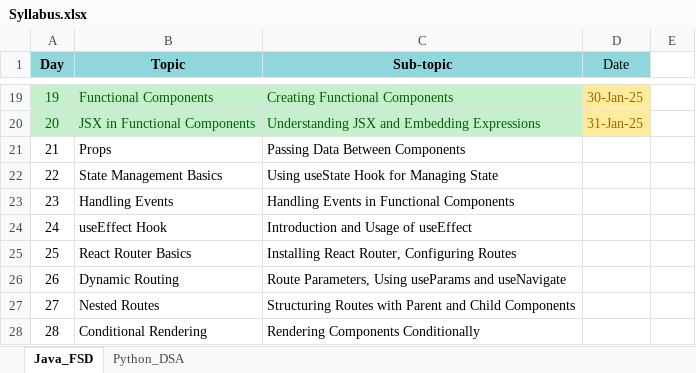
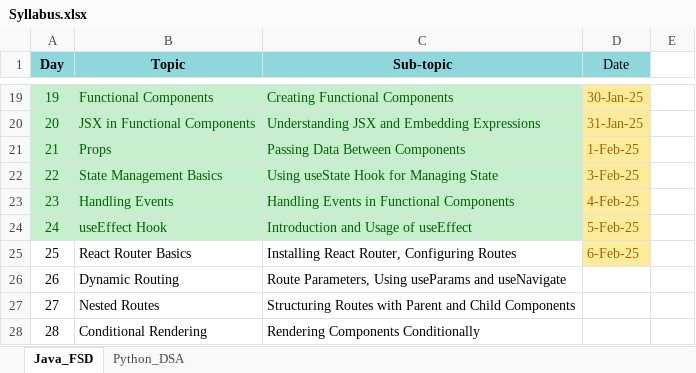
Before and after one commit to fresher2coder/mru-java-fsd, an Excel workbook: Syllabus.xlsx, sheet Java_FSD, drawn as a sheet; only a part is shown, gaps mark what is left out; values as stored, in another font and other column widths than the file's, no borders; the diff names each change by its address in the sheet, - before the commit and + after, or states it on an @@ line.

```diff
--- a/Syllabus.xlsx (sheet Java_FSD)
+++ b/Syllabus.xlsx (sheet Java_FSD)
@@ A21:C24 fill: none → #C6EFCE, text colour: black → #006100 @@
-D21 (Date): (empty)
+D21 (Date): 1-Feb-25
-D21:D25 fill: none
+D21:D25 fill: #FFEB9C
-D22 (Date): (empty)
+D22 (Date): 3-Feb-25
-D23 (Date): (empty)
+D23 (Date): 4-Feb-25
-D24 (Date): (empty)
+D24 (Date): 5-Feb-25
-D25 (Date): (empty)
+D25 (Date): 6-Feb-25
```
Also changed, not shown: sheet Python_DSA, project/MRU Java FSD Project Final.xlsx, 3 other files.
